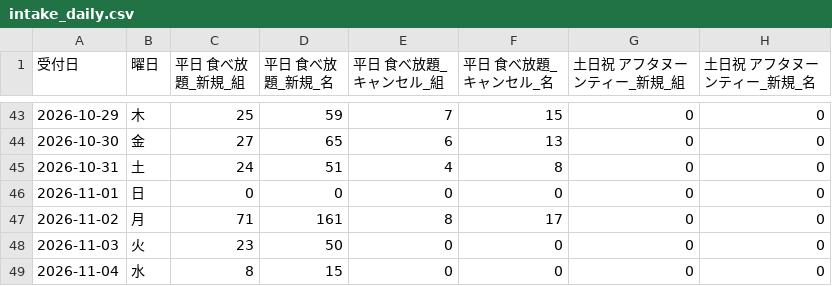
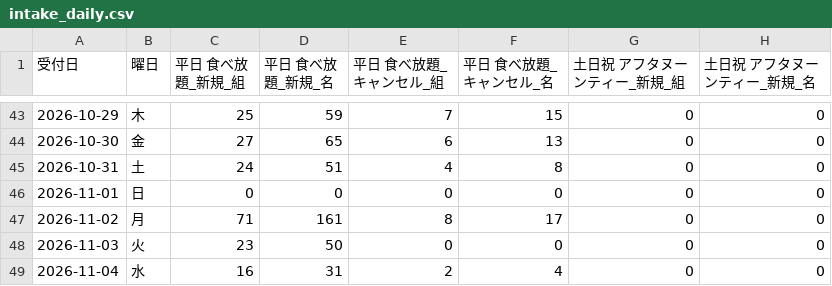
Before and after one commit to kazutakayanagisawa-svg/fruit-report, a CSV file: data/intake_daily.csv, drawn as a sheet; only a part is shown, gaps mark what is left out; the diff names each change by its address in the sheet, - before the commit and + after, or states it on an @@ line.

```diff
--- a/data/intake_daily.csv
+++ b/data/intake_daily.csv
-C49 (平日 食べ放題_新規_組): 8
+C49 (平日 食べ放題_新規_組): 16
-D49 (平日 食べ放題_新規_名): 15
+D49 (平日 食べ放題_新規_名): 31
-E49 (平日 食べ放題_キャンセル_組): 0
+E49 (平日 食べ放題_キャンセル_組): 2
-F49 (平日 食べ放題_キャンセル_名): 0
+F49 (平日 食べ放題_キャンセル_名): 4
```
Also changed, not shown: data/buffet_daily.csv, data/reservations.csv, 5 other files.
